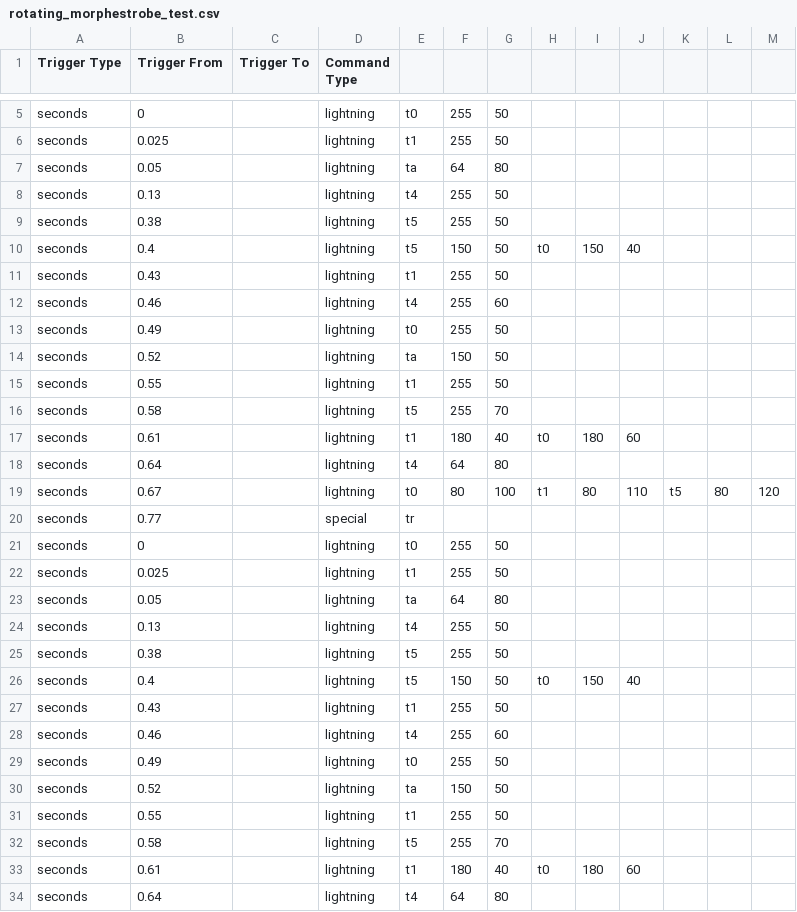
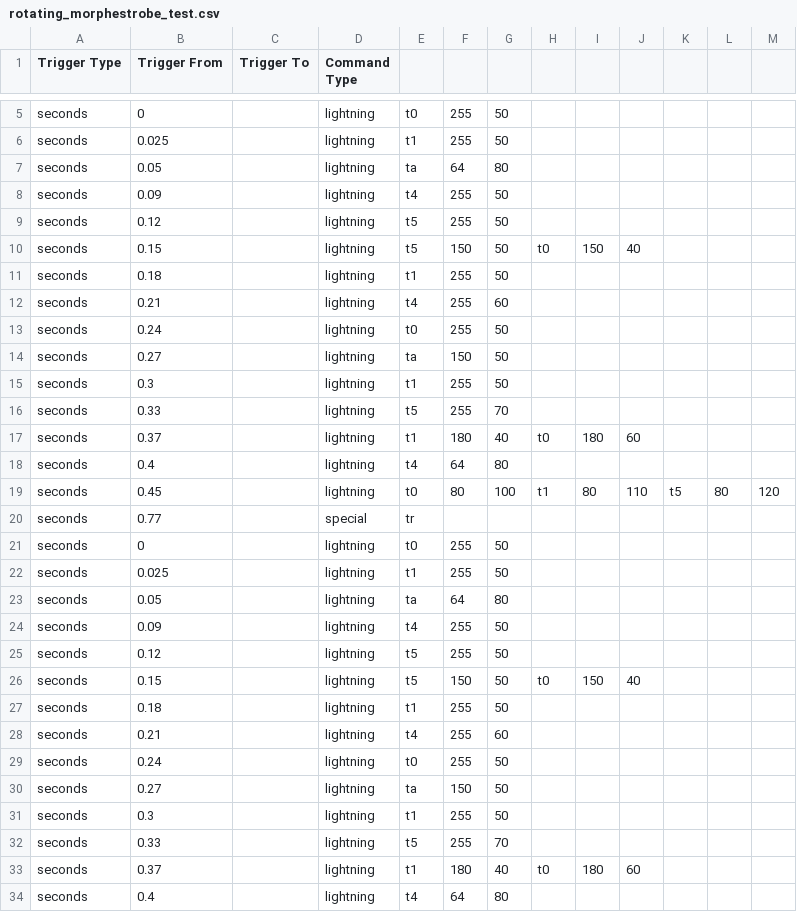
Before and after one commit to TurdOnTheRun/visualdriver, a CSV file: scripts/video/strobe/rotating_morphestrobe_test.csv, drawn as a sheet; only a part is shown, gaps mark what is left out; the diff covers the shown part only.

```diff
--- a/scripts/video/strobe/rotating_morphestrobe_test.csv
+++ b/scripts/video/strobe/rotating_morphestrobe_test.csv
@@ -7,14 +7,14 @@ seconds,0.025,,lightning,t1,255,50,,,,,,
 seconds,0.05,,lightning,ta,64,80,,,,,,
-seconds,0.13,,lightning,t4,255,50,,,,,,
-seconds,0.38,,lightning,t5,255,50,,,,,,
-seconds,0.4,,lightning,t5,150,50,t0,150,40,,,
-seconds,0.43,,lightning,t1,255,50,,,,,,
-seconds,0.46,,lightning,t4,255,60,,,,,,
-seconds,0.49,,lightning,t0,255,50,,,,,,
-seconds,0.52,,lightning,ta,150,50,,,,,,
-seconds,0.55,,lightning,t1,255,50,,,,,,
-seconds,0.58,,lightning,t5,255,70,,,,,,
-seconds,0.61,,lightning,t1,180,40,t0,180,60,,,
-seconds,0.64,,lightning,t4,64,80,,,,,,
-seconds,0.67,,lightning,t0,80,100,t1,80,110,t5,80,120
+seconds,0.09,,lightning,t4,255,50,,,,,,
+seconds,0.12,,lightning,t5,255,50,,,,,,
+seconds,0.15,,lightning,t5,150,50,t0,150,40,,,
+seconds,0.18,,lightning,t1,255,50,,,,,,
+seconds,0.21,,lightning,t4,255,60,,,,,,
+seconds,0.24,,lightning,t0,255,50,,,,,,
+seconds,0.27,,lightning,ta,150,50,,,,,,
+seconds,0.3,,lightning,t1,255,50,,,,,,
+seconds,0.33,,lightning,t5,255,70,,,,,,
+seconds,0.37,,lightning,t1,180,40,t0,180,60,,,
+seconds,0.4,,lightning,t4,64,80,,,,,,
+seconds,0.45,,lightning,t0,80,100,t1,80,110,t5,80,120
 seconds,0.77,,special,tr,,,,,,,,
@@ -23,12 +23,12 @@ seconds,0.025,,lightning,t1,255,50,,,,,,
 seconds,0.05,,lightning,ta,64,80,,,,,,
-seconds,0.13,,lightning,t4,255,50,,,,,,
-seconds,0.38,,lightning,t5,255,50,,,,,,
-seconds,0.4,,lightning,t5,150,50,t0,150,40,,,
-seconds,0.43,,lightning,t1,255,50,,,,,,
-seconds,0.46,,lightning,t4,255,60,,,,,,
-seconds,0.49,,lightning,t0,255,50,,,,,,
-seconds,0.52,,lightning,ta,150,50,,,,,,
-seconds,0.55,,lightning,t1,255,50,,,,,,
-seconds,0.58,,lightning,t5,255,70,,,,,,
-seconds,0.61,,lightning,t1,180,40,t0,180,60,,,
-seconds,0.64,,lightning,t4,64,80,,,,,,
+seconds,0.09,,lightning,t4,255,50,,,,,,
+seconds,0.12,,lightning,t5,255,50,,,,,,
+seconds,0.15,,lightning,t5,150,50,t0,150,40,,,
+seconds,0.18,,lightning,t1,255,50,,,,,,
+seconds,0.21,,lightning,t4,255,60,,,,,,
+seconds,0.24,,lightning,t0,255,50,,,,,,
+seconds,0.27,,lightning,ta,150,50,,,,,,
+seconds,0.3,,lightning,t1,255,50,,,,,,
+seconds,0.33,,lightning,t5,255,70,,,,,,
+seconds,0.37,,lightning,t1,180,40,t0,180,60,,,
+seconds,0.4,,lightning,t4,64,80,,,,,,
```
Also changed, not shown: 145 edited cells elsewhere in this file, 1 other file.
